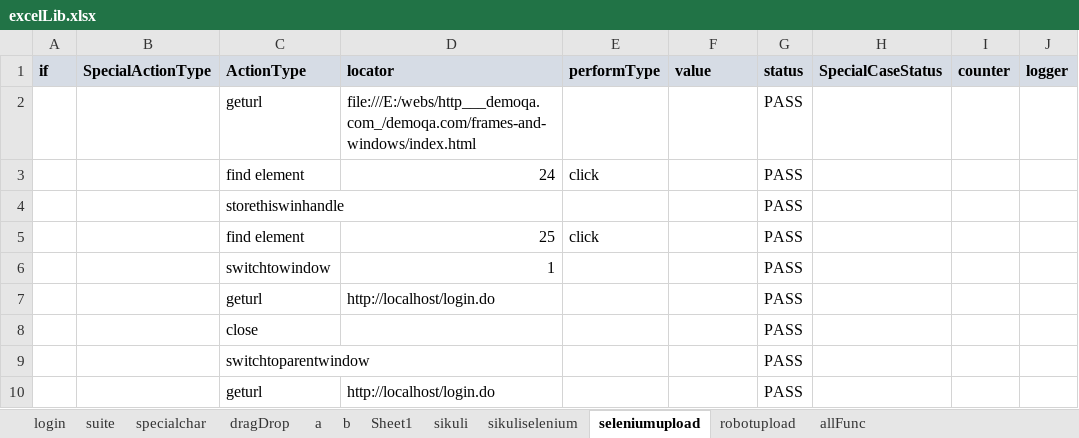
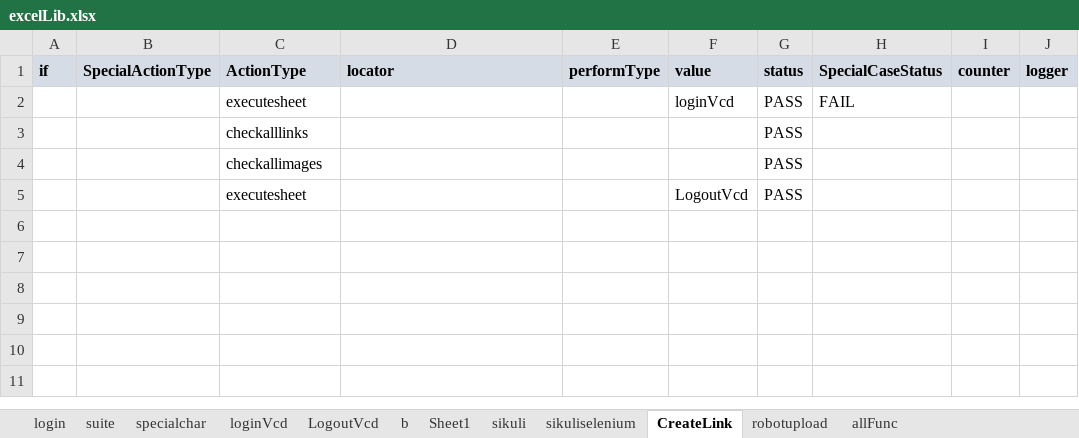
Before and after one commit to saiparth/hybrid-mvn, an Excel workbook: mavenHybrid/webdriver/excelLib.xlsx, sheet CreateLink, drawn as a sheet; values as stored, in another font and other column widths than the file's, no borders; conditional formats not drawn; removed rows and columns are numbered as before the commit, all else as after; the diff names each change by its address in the sheet, - before the commit and + after, or states it on an @@ line.

Commit message:
Link validator fix

```diff
--- a/mavenHybrid/webdriver/excelLib.xlsx (sheet CreateLink)
+++ b/mavenHybrid/webdriver/excelLib.xlsx (sheet CreateLink)
-sheet tab: dragDrop
+sheet tab: loginVcd
-sheet tab: a
+sheet tab: LogoutVcd
-sheet tab: seleniumupload
+sheet tab: CreateLink
-row 2:  |  | geturl | file:///E:/webs/http___demoqa.com_/demoqa.com/frames-and-windows/index.html |  |  | PASS
-row 3:  |  | find element | 24 | click |  | PASS
+row 2:  |  | executesheet |  |  | loginVcd | PASS | FAIL
-C3 (ActionType): storethiswinhandle
+C3 (ActionType): checkalllinks
-row 5:  |  | find element | 25 | click |  | PASS
-row 6:  |  | switchtowindow | 1 |  |  | PASS
-row 7:  |  | geturl | http://localhost/login.do |  |  | PASS
-C4 (ActionType): close
+C4 (ActionType): checkallimages
-row 9:  |  | switchtoparentwindow |  |  |  | PASS
-row 10:  |  | geturl | http://localhost/login.do |  |  | PASS
+row 5:  |  | executesheet |  |  | LogoutVcd | PASS
```
Also changed, not shown: sheet sikuli, sheet loginVcd, sheet LogoutVcd, sheet allFunc, sheet suite, mavenHybrid/webdriver/objectrepository.xlsx, 10 other files.
